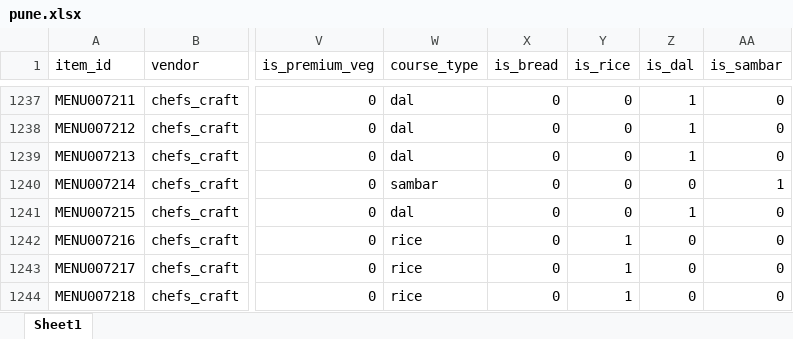
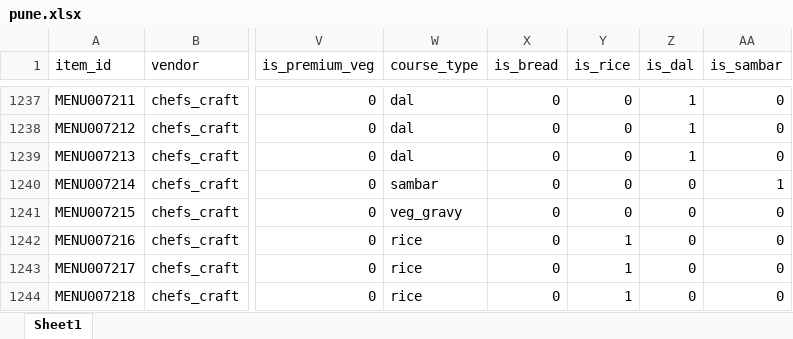
Before and after one commit to darshancmpawar/Menu_Engineering_App, an Excel workbook: ikigai_masala-main/data/raw/city_items/pune.xlsx, sheet Sheet1, drawn as a sheet; only a part is shown, gaps mark what is left out; values as stored, in another font and other column widths than the file's, no borders; the diff covers the shown part only; the diff names each change by its address in the sheet, - before the commit and + after, or states it on an @@ line.

```diff
--- a/ikigai_masala-main/data/raw/city_items/pune.xlsx (sheet Sheet1)
+++ b/ikigai_masala-main/data/raw/city_items/pune.xlsx (sheet Sheet1)
-W1241 (course_type): dal
+W1241 (course_type): veg_gravy
-Z1241 (is_dal): 1
+Z1241 (is_dal): 0
```
Also changed, not shown: 12 edited cells elsewhere in this sheet.
